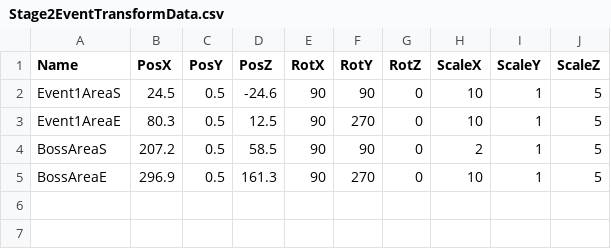
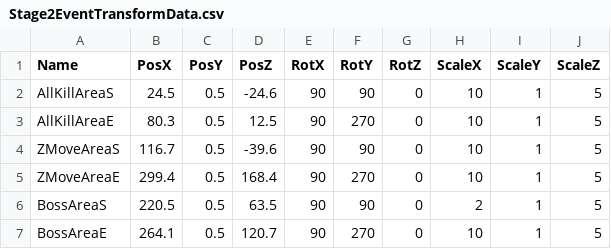
Before and after one commit to lovecap7/UnityEditer, a CSV file: MyUnityEditer/Assets/CSV/Stage2/Stage2EventTransformData.csv, drawn as a sheet.

```diff
--- a/MyUnityEditer/Assets/CSV/Stage2/Stage2EventTransformData.csv
+++ b/MyUnityEditer/Assets/CSV/Stage2/Stage2EventTransformData.csv
@@ -1,5 +1,7 @@
 Name,PosX,PosY,PosZ,RotX,RotY,RotZ,ScaleX,ScaleY,ScaleZ
-Event1AreaS,24.5,0.5,-24.6,90,90,0,10,1,5
-Event1AreaE,80.3,0.5,12.5,90,270,0,10,1,5
-BossAreaS,207.2,0.5,58.5,90,90,0,2,1,5
-BossAreaE,296.9,0.5,161.3,90,270,0,10,1,5
+AllKillAreaS,24.5,0.5,-24.6,90,90,0,10,1,5
+AllKillAreaE,80.3,0.5,12.5,90,270,0,10,1,5
+ZMoveAreaS,116.7,0.5,-39.6,90,90,0,10,1,5
+ZMoveAreaE,299.4,0.5,168.4,90,270,0,10,1,5
+BossAreaS,220.5,0.5,63.5,90,90,0,2,1,5
+BossAreaE,264.1,0.5,120.7,90,270,0,10,1,5
```
Also changed, not shown: MyUnityEditer/Assets/CSV/Stage1/Stage1CollisionTransformData.csv, MyUnityEditer/Assets/CSV/Stage1/Stage1EventTransformData.csv, 11 other files.
